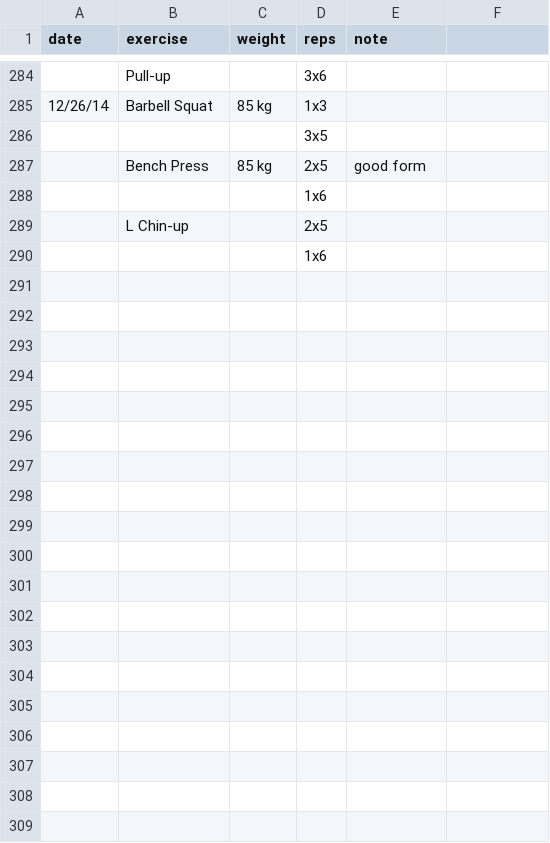
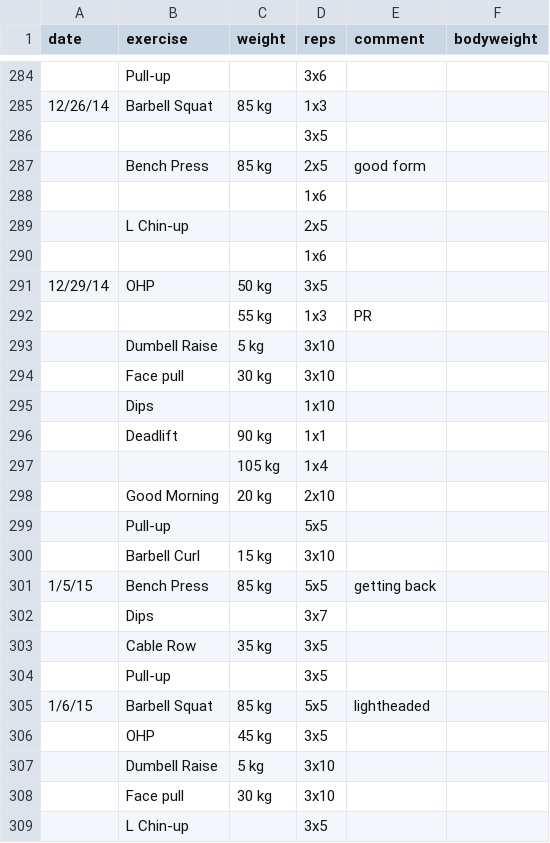
Before and after one commit to nomoredistance/zenislev, a CSV file: uploads/workout.csv, drawn as a sheet; only a part is shown, gaps mark what is left out; the diff covers the shown part only.

Commit message:
updated workout data

```diff
--- a/uploads/workout.csv
+++ b/uploads/workout.csv
@@ -1 +1 @@
-date,exercise,weight,reps,note,,
+date,exercise,weight,reps,comment,bodyweight,
@@ -290 +290,20 @@ date,exercise,weight,reps,note,,
 ,,,1x6,,,
+12/29/14,OHP,50 kg,3x5,,,
+,,55 kg,1x3,PR,,
+,Dumbell Raise,5 kg,3x10,,,
+,Face pull,30 kg,3x10,,,
+,Dips,,1x10,,,
+,Deadlift,90 kg,1x1,,,
+,,105 kg,1x4,,,
+,Good Morning,20 kg,2x10,,,
+,Pull-up,,5x5,,,
+,Barbell Curl,15 kg,3x10,,,
+1/5/15,Bench Press,85 kg,5x5,getting back,,
+,Dips,,3x7,,,
+,Cable Row,35 kg,3x5,,,
+,Pull-up,,3x5,,,
+1/6/15,Barbell Squat,85 kg,5x5,lightheaded,,
+,OHP,45 kg,3x5,,,
+,Dumbell Raise,5 kg,3x10,,,
+,Face pull,30 kg,3x10,,,
+,L Chin-up,,3x5,,,
```
Also changed, not shown: 12 added rows elsewhere in this file.
